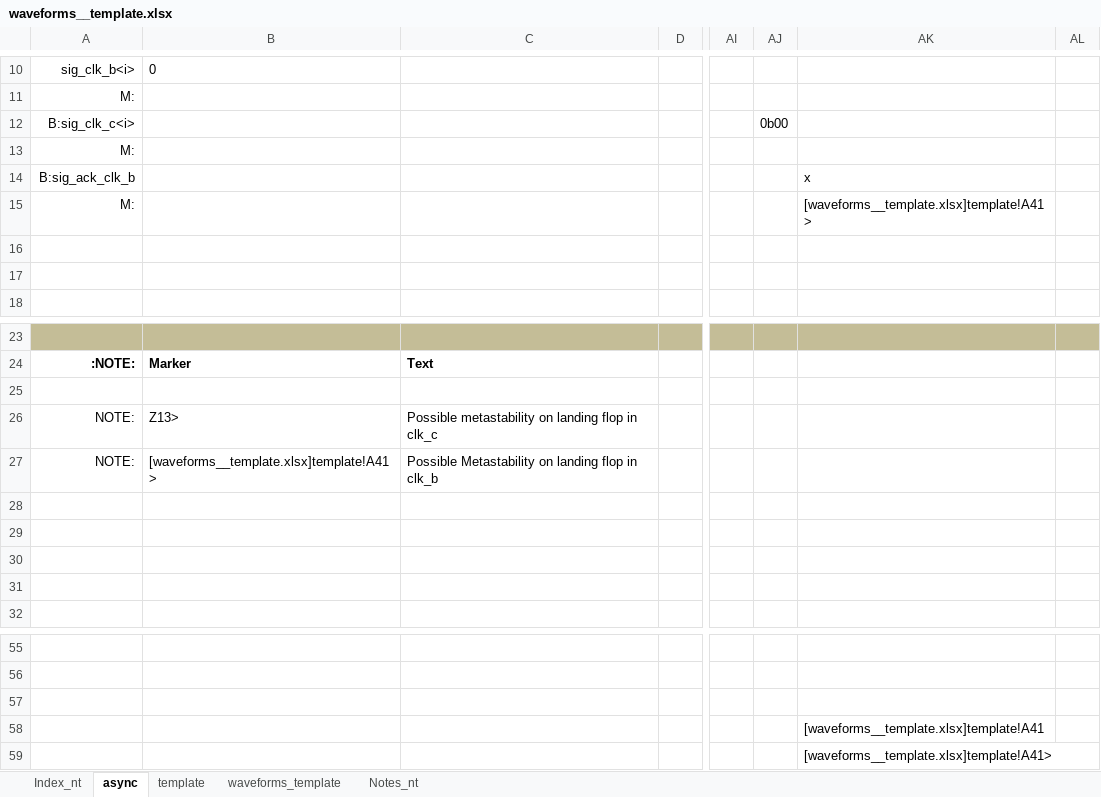
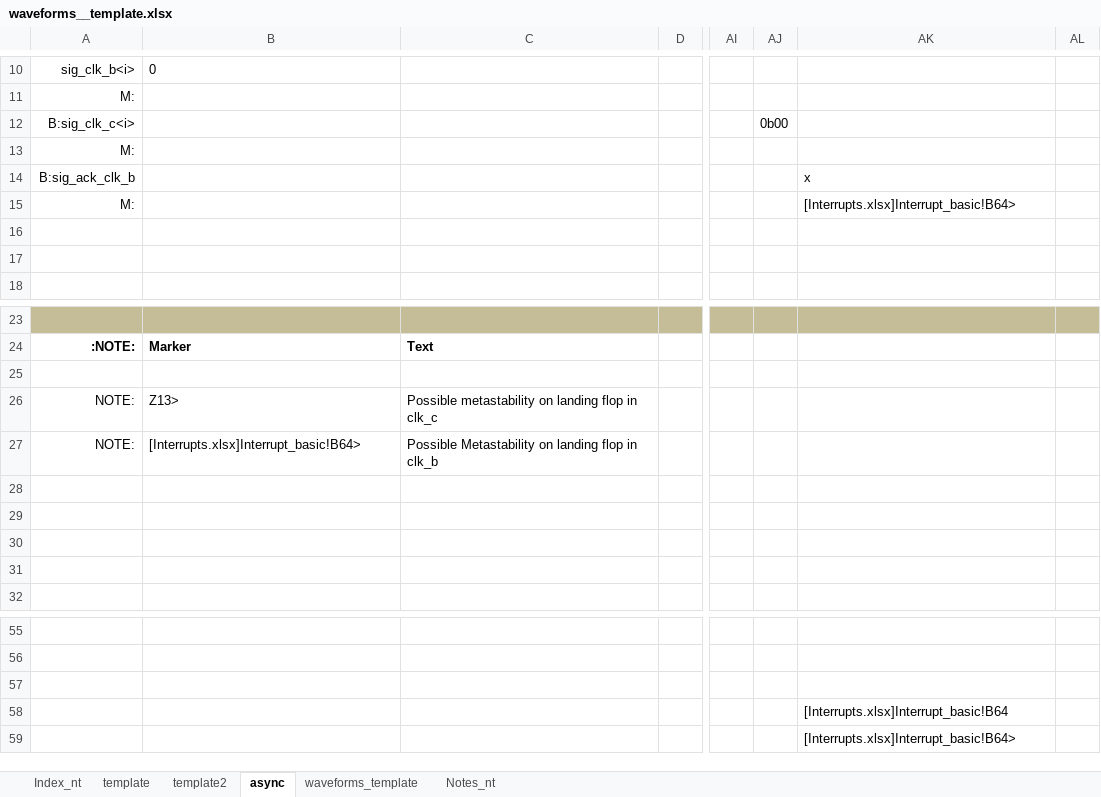
Before and after one commit to fractals-of-life/MakeWaves, an Excel workbook: waveforms_template/waveforms__template.xlsx, sheet async, drawn as a sheet; only a part is shown, gaps mark what is left out; values as stored, in another font and other column widths than the file's, no borders; charts and pictures and conditional formats not drawn; the diff names each change by its address in the sheet, - before the commit and + after, or states it on an @@ line.

Commit message:
o Tempate update, notes colour change o Template now also includes a sheet with extensive conditional formatting to provide a better visual guild to the source. However this has no impact on the final rendered output. The visal clue is for shortening the design-render cycle.
o colours of the notes callout has been changed to RED. This makes them easier
to spot in the timing diagram.

```diff
--- a/waveforms_template/waveforms__template.xlsx (sheet async)
+++ b/waveforms_template/waveforms__template.xlsx (sheet async)
+sheet tab: template2
@@ sheet tab order changed: Index_nt | template | template2 | async | waveforms_template | Notes_nt @@
-AK15: [waveforms__template.xlsx]template!A41>
+AK15: [Interrupts.xlsx]Interrupt_basic!B64>
-B27: [waveforms__template.xlsx]template!A41>
+B27: [Interrupts.xlsx]Interrupt_basic!B64>
-AK58: [waveforms__template.xlsx]template!A41
+AK58: [Interrupts.xlsx]Interrupt_basic!B64
-AK59: [waveforms__template.xlsx]template!A41>
+AK59: [Interrupts.xlsx]Interrupt_basic!B64>
```
Also changed, not shown: sheet waveforms_template, sheet Index_nt, formulas that keep their value, 12 other files.
